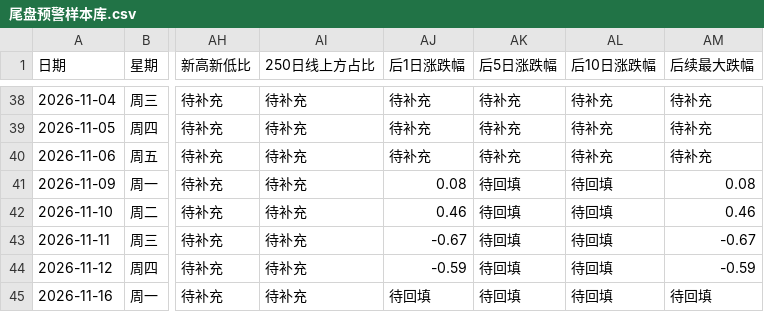
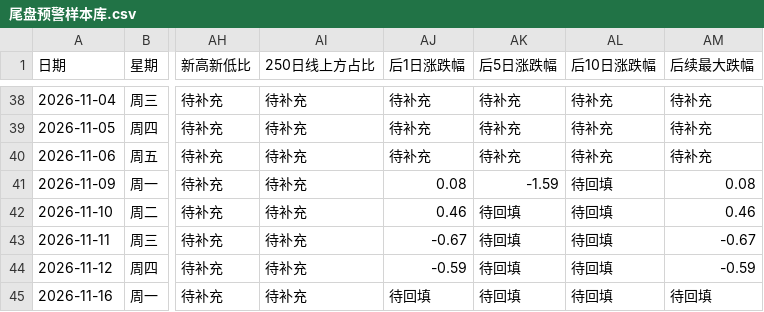
Before and after one commit to tjwdssmc/a-share-daily-push, a CSV file: 尾盘预警样本库.csv, drawn as a sheet; only a part is shown, gaps mark what is left out; the diff names each change by its address in the sheet, - before the commit and + after, or states it on an @@ line.

```diff
--- a/尾盘预警样本库.csv
+++ b/尾盘预警样本库.csv
-AK41 (后5日涨跌幅): 待回填
+AK41 (后5日涨跌幅): -1.59
```
Also changed, not shown: 1 other file.
